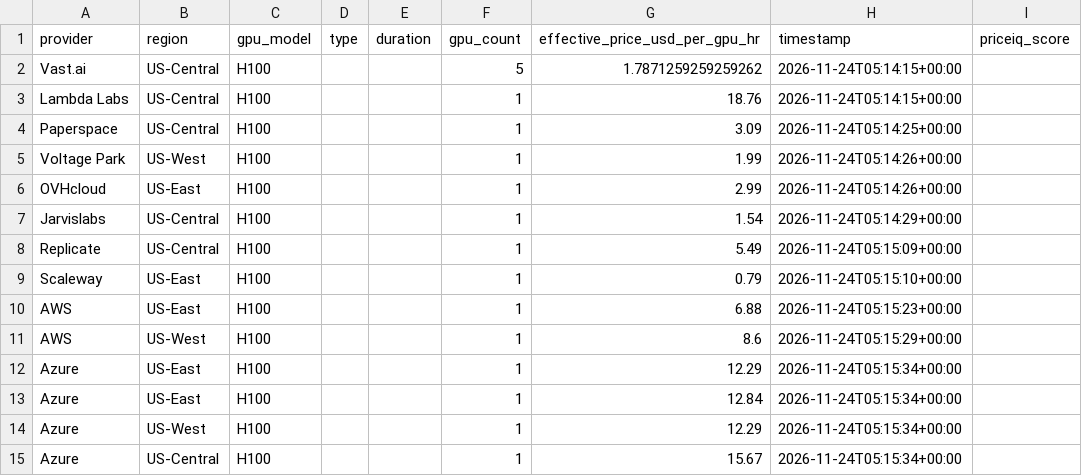
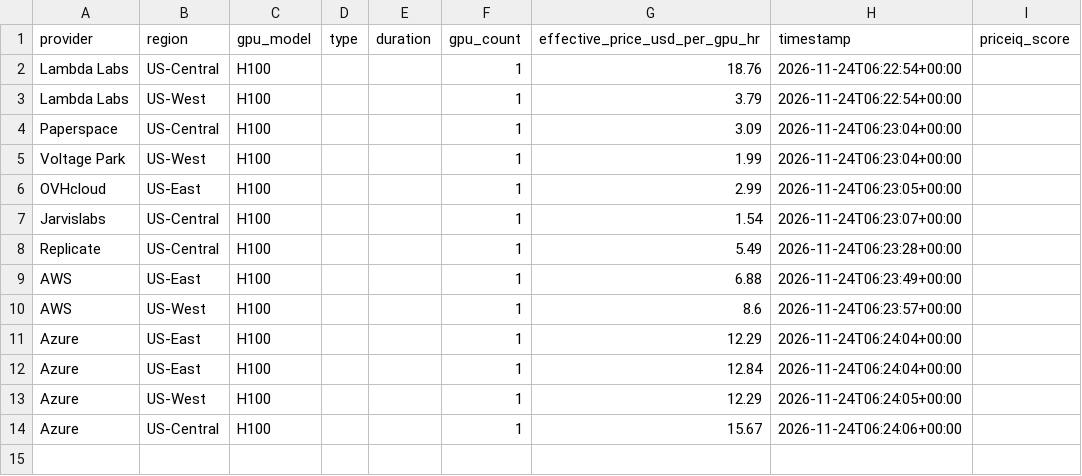
Before and after one commit to forwardcompute/PricingIndex, a CSV file: data/derived/provider_scores_latest.csv, drawn as a sheet.

```diff
--- a/data/derived/provider_scores_latest.csv
+++ b/data/derived/provider_scores_latest.csv
@@ -1,15 +1,14 @@
 provider,region,gpu_model,type,duration,gpu_count,effective_price_usd_per_gpu_hr,timestamp,priceiq_score
-Vast.ai,US-Central,H100,,,5,1.7871259259259262,2026-11-24T05:14:15+00:00,
-Lambda Labs,US-Central,H100,,,1,18.76,2026-11-24T05:14:15+00:00,
-Paperspace,US-Central,H100,,,1,3.09,2026-11-24T05:14:25+00:00,
-Voltage Park,US-West,H100,,,1,1.99,2026-11-24T05:14:26+00:00,
-OVHcloud,US-East,H100,,,1,2.99,2026-11-24T05:14:26+00:00,
-Jarvislabs,US-Central,H100,,,1,1.54,2026-11-24T05:14:29+00:00,
-Replicate,US-Central,H100,,,1,5.49,2026-11-24T05:15:09+00:00,
-Scaleway,US-East,H100,,,1,0.79,2026-11-24T05:15:10+00:00,
-AWS,US-East,H100,,,1,6.88,2026-11-24T05:15:23+00:00,
-AWS,US-West,H100,,,1,8.6,2026-11-24T05:15:29+00:00,
-Azure,US-East,H100,,,1,12.29,2026-11-24T05:15:34+00:00,
-Azure,US-East,H100,,,1,12.84,2026-11-24T05:15:34+00:00,
-Azure,US-West,H100,,,1,12.29,2026-11-24T05:15:34+00:00,
-Azure,US-Central,H100,,,1,15.67,2026-11-24T05:15:34+00:00,
+Lambda Labs,US-Central,H100,,,1,18.76,2026-11-24T06:22:54+00:00,
+Lambda Labs,US-West,H100,,,1,3.79,2026-11-24T06:22:54+00:00,
+Paperspace,US-Central,H100,,,1,3.09,2026-11-24T06:23:04+00:00,
+Voltage Park,US-West,H100,,,1,1.99,2026-11-24T06:23:04+00:00,
+OVHcloud,US-East,H100,,,1,2.99,2026-11-24T06:23:05+00:00,
+Jarvislabs,US-Central,H100,,,1,1.54,2026-11-24T06:23:07+00:00,
+Replicate,US-Central,H100,,,1,5.49,2026-11-24T06:23:28+00:00,
+AWS,US-East,H100,,,1,6.88,2026-11-24T06:23:49+00:00,
+AWS,US-West,H100,,,1,8.6,2026-11-24T06:23:57+00:00,
+Azure,US-East,H100,,,1,12.29,2026-11-24T06:24:04+00:00,
+Azure,US-East,H100,,,1,12.84,2026-11-24T06:24:04+00:00,
+Azure,US-West,H100,,,1,12.29,2026-11-24T06:24:05+00:00,
+Azure,US-Central,H100,,,1,15.67,2026-11-24T06:24:06+00:00,
```
Also changed, not shown: data/history/index_history.csv, hcpi/hcpi_history.csv, 6 other files.
